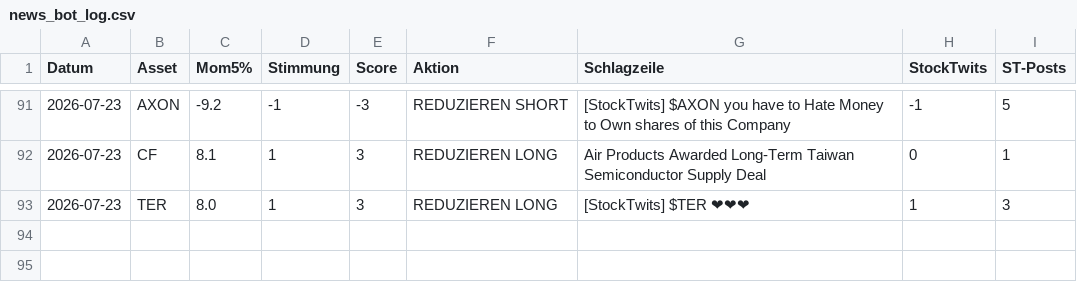
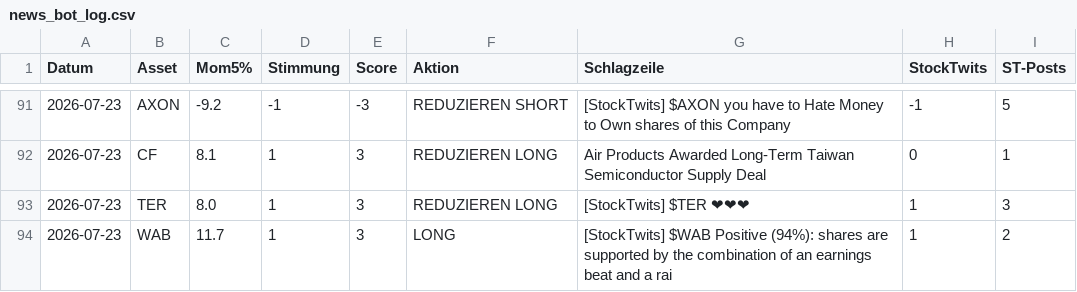
Before and after one commit to PatrickGerisch/NewsBot, a CSV file: news_bot_log.csv, drawn as a sheet; only a part is shown, gaps mark what is left out; the diff names each change by its address in the sheet, - before the commit and + after, or states it on an @@ line.

```diff
--- a/news_bot_log.csv
+++ b/news_bot_log.csv
+row 94: 2026-07-23 | WAB | 11.7 | 1 | 3 | LONG | [StockTwits] $WAB Positive (94%): shares are supported by the combination of an earnings beat and a rai | 1 | 2
```
Also changed, not shown: news_bot_alpaca_runs.csv, news_bot_features.csv, 14 other files.
